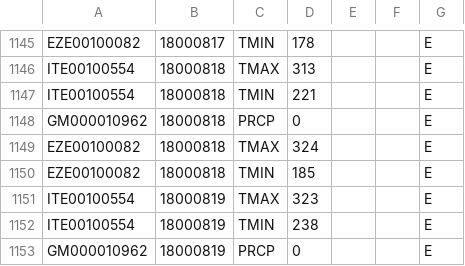
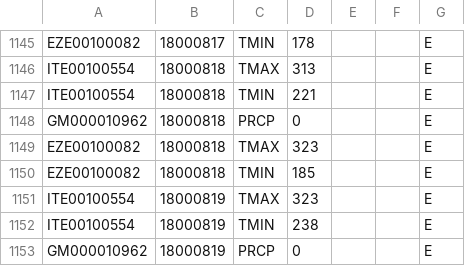
Before and after one commit to Cohey0727/hello_spark, a CSV file: dataset/1800.csv, drawn as a sheet; only a part is shown, gaps mark what is left out.

```diff
--- a/dataset/1800.csv
+++ b/dataset/1800.csv
@@ -1148,3 +1148,3 @@ ITE00100554,18000818,TMIN,221,,,E,
 GM000010962,18000818,PRCP,0,,,E,
-EZE00100082,18000818,TMAX,324,,,E,
+EZE00100082,18000818,TMAX,323,,,E,
 EZE00100082,18000818,TMIN,185,,,E,
```
Also changed, not shown: 5 other files.
